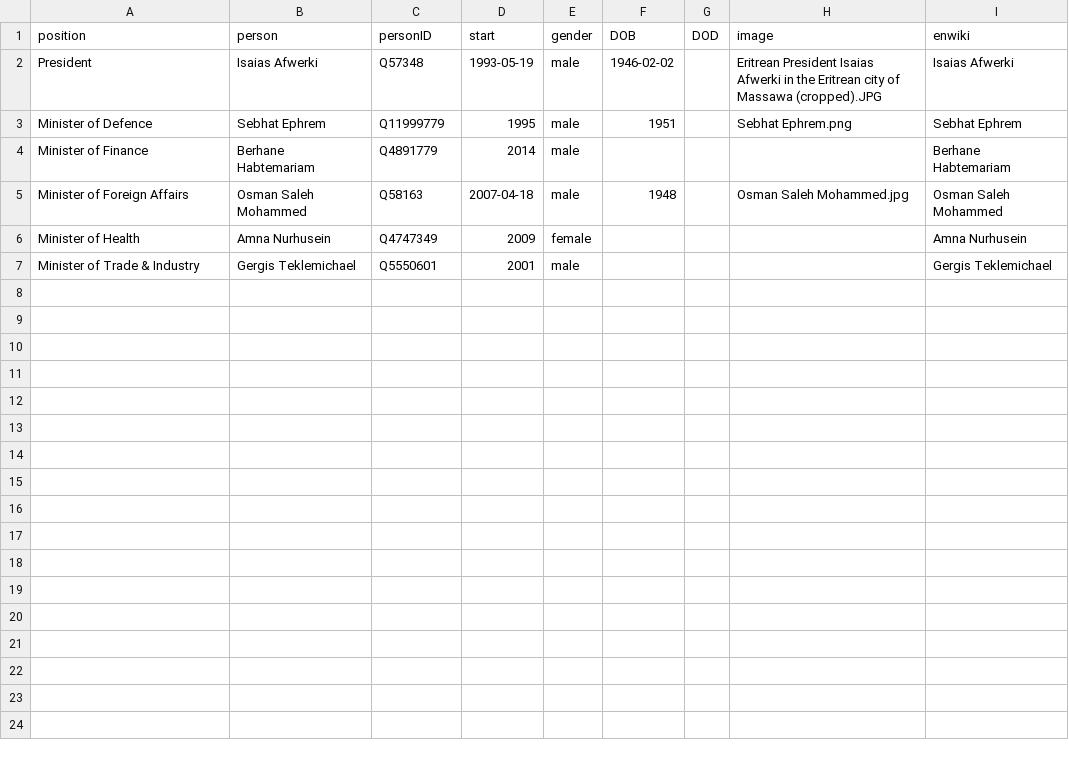
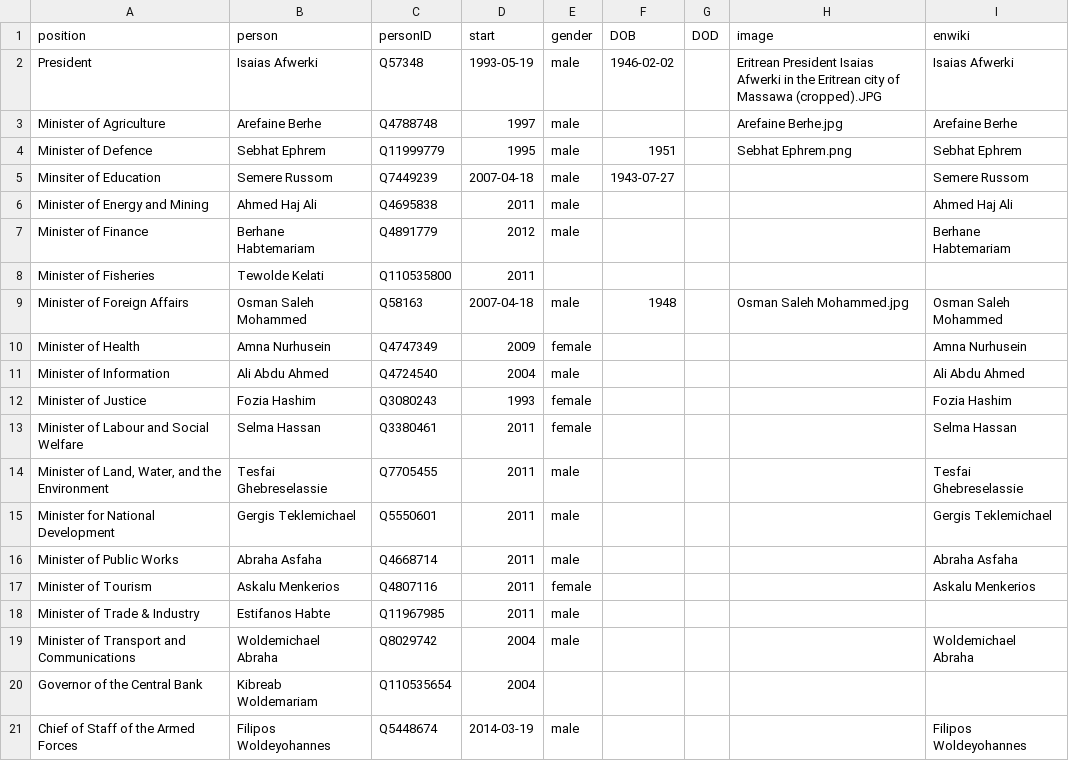
Before and after one commit to every-politician-scrapers/eritrea-ministers, a CSV file: html/current.csv, drawn as a sheet.

```diff
--- a/html/current.csv
+++ b/html/current.csv
@@ -2,6 +2,20 @@ position,person,personID,start,gender,DOB,DOD,image,enwiki
 President,Isaias Afwerki,Q57348,1993-05-19,male,1946-02-02,,Eritrean President Isaias Afwerki in the Eritrean city of Massawa (cropped).JPG,Isaias Afwerki
+Minister of Agriculture,Arefaine Berhe,Q4788748,1997,male,,,Arefaine Berhe.jpg,Arefaine Berhe
 Minister of Defence,Sebhat Ephrem,Q11999779,1995,male,1951,,Sebhat Ephrem.png,Sebhat Ephrem
-Minister of Finance,Berhane Habtemariam,Q4891779,2014,male,,,,Berhane Habtemariam
+Minsiter of Education,Semere Russom,Q7449239,2007-04-18,male,1943-07-27,,,Semere Russom
+Minister of Energy and Mining,Ahmed Haj Ali,Q4695838,2011,male,,,,Ahmed Haj Ali
+Minister of Finance,Berhane Habtemariam,Q4891779,2012,male,,,,Berhane Habtemariam
+Minister of Fisheries,Tewolde Kelati,Q110535800,2011,,,,,
 Minister of Foreign Affairs,Osman Saleh Mohammed,Q58163,2007-04-18,male,1948,,Osman Saleh Mohammed.jpg,Osman Saleh Mohammed
 Minister of Health,Amna Nurhusein,Q4747349,2009,female,,,,Amna Nurhusein
-Minister of Trade & Industry,Gergis Teklemichael,Q5550601,2001,male,,,,Gergis Teklemichael
+Minister of Information,Ali Abdu Ahmed,Q4724540,2004,male,,,,Ali Abdu Ahmed
+Minister of Justice,Fozia Hashim,Q3080243,1993,female,,,,Fozia Hashim
+Minister of Labour and Social Welfare,Selma Hassan,Q3380461,2011,female,,,,Selma Hassan
+"Minister of Land, Water, and the Environment",Tesfai Ghebreselassie,Q7705455,2011,male,,,,Tesfai Ghebreselassie
+Minister for National Development,Gergis Teklemichael,Q5550601,2011,male,,,,Gergis Teklemichael
+Minister of Public Works,Abraha Asfaha,Q4668714,2011,male,,,,Abraha Asfaha
+Minister of Tourism,Askalu Menkerios,Q4807116,2011,female,,,,Askalu Menkerios
+Minister of Trade & Industry,Estifanos Habte,Q11967985,2011,male,,,,
+Minister of Transport and Communications,Woldemichael Abraha,Q8029742,2004,male,,,,Woldemichael Abraha
+Governor of the Central Bank,Kibreab Woldemariam,Q110535654,2004,,,,,
+Chief of Staff of the Armed Forces,Filipos Woldeyohannes,Q5448674,2014-03-19,male,,,,Filipos Woldeyohannes
```
Also changed, not shown: html/holders21.csv, html/positions.csv, 1 other file.
